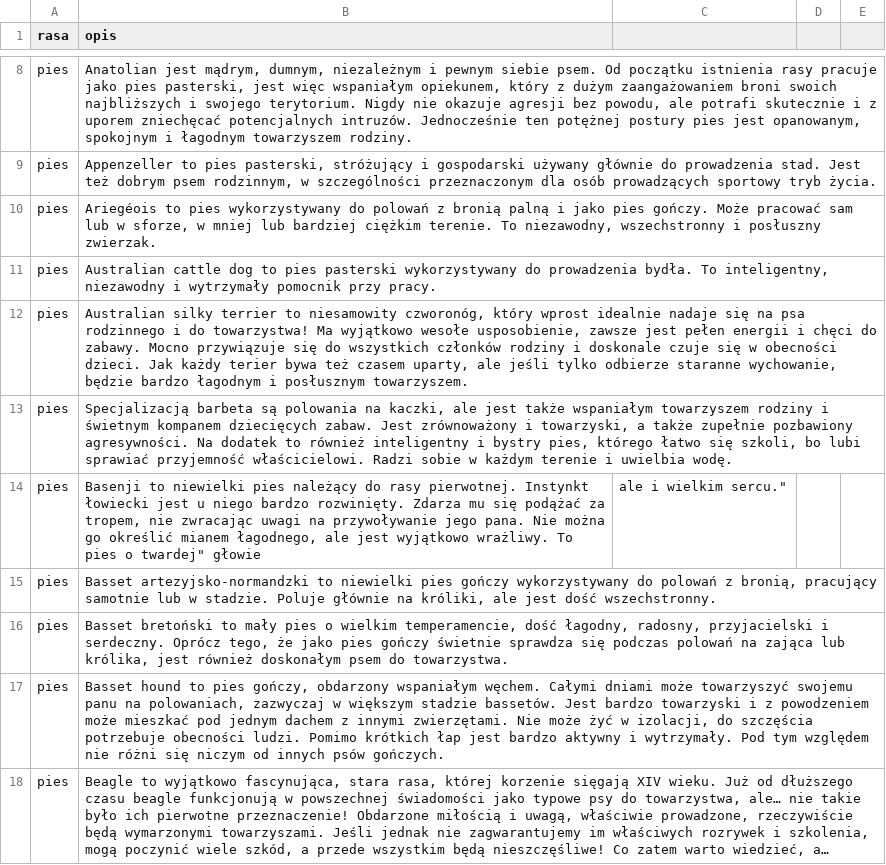
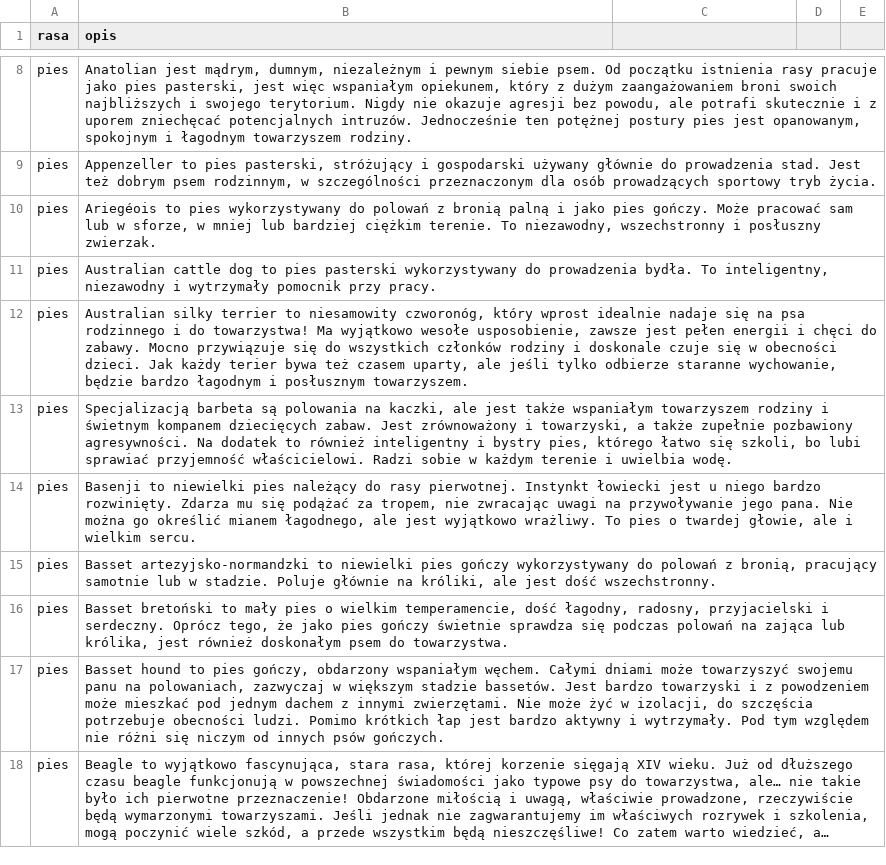
Before and after one commit to moniad/dataset-fetcher, a CSV file: dataset.csv, drawn as a sheet; only a part is shown, gaps mark what is left out; long unchanged cells end in ….

Commit message:
Fixed dataset

```diff
--- a/dataset.csv
+++ b/dataset.csv
@@ -13,3 +13,3 @@ pies,"Australian silky terrier to niesamowity czworonóg, który wprost idealnie
 pies,"Specjalizacją barbeta są polowania na kaczki, ale jest także wspaniałym towarzyszem rodziny i świetnym kompanem dziecięcych zabaw. Jest zrównoważony i towarzyski, a także zupełnie pozbawiony agresywności. Na dodatek to również inteligentny i bystry pies, którego łatwo się szkoli, bo lubi sprawiać przyjemność właścicielowi. Radzi sobie w każdym terenie i uwielbia wodę."
-pies,"Basenji to niewielki pies należący do rasy pierwotnej. Instynkt łowiecki jest u niego bardzo rozwinięty. Zdarza mu się podążać za tropem, nie zwracając uwagi na przywoływanie jego pana. Nie można go określić mianem łagodnego, ale jest wyjątkowo wrażliwy. To pies o "twardej" głowie, ale i wielkim sercu."
+pies,"Basenji to niewielki pies należący do rasy pierwotnej. Instynkt łowiecki jest u niego bardzo rozwinięty. Zdarza mu się podążać za tropem, nie zwracając uwagi na przywoływanie jego pana. Nie można go określić mianem łagodnego, ale jest wyjątkowo wrażliwy. To pies o twardej głowie, ale i wielkim sercu."
 pies,"Basset artezyjsko-normandzki to niewielki pies gończy wykorzystywany do polowań z bronią, pracujący samotnie lub w stadzie. Poluje głównie na króliki, ale jest dość wszechstronny."
```
